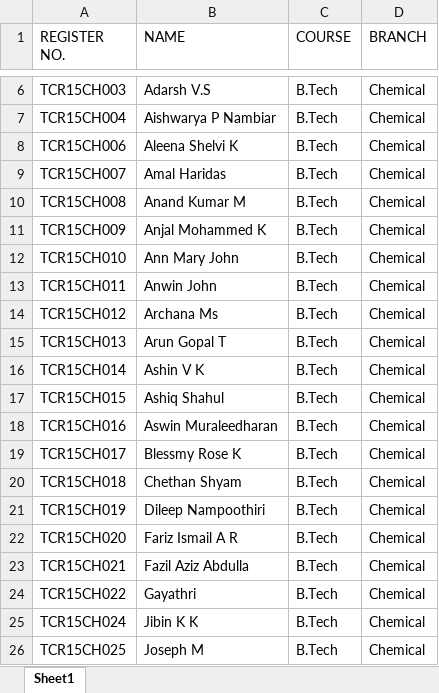
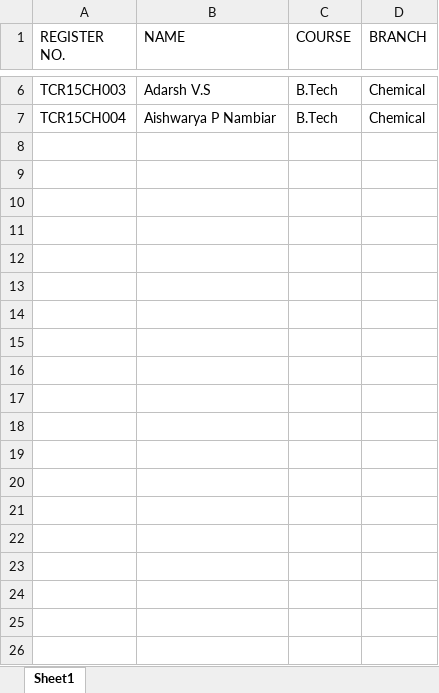
Before and after one commit to Anu-Asok/placement-cell, an Excel workbook: applied.xlsx, sheet Sheet1, drawn as a sheet; only a part is shown, gaps mark what is left out; values as stored, in another font and other column widths than the file's, no borders; the diff covers the shown part only; the diff names each change by its address in the sheet, - before the commit and + after, or states it on an @@ line.

```diff
--- a/applied.xlsx (sheet Sheet1)
+++ b/applied.xlsx (sheet Sheet1)
-row 8: TCR15CH006 | Aleena Shelvi K | B.Tech | Chemical
-row 9: TCR15CH007 | Amal Haridas | B.Tech | Chemical
-row 10: TCR15CH008 | Anand Kumar M | B.Tech | Chemical
-row 11: TCR15CH009 | Anjal Mohammed K | B.Tech | Chemical
-row 12: TCR15CH010 | Ann Mary John | B.Tech | Chemical
-row 13: TCR15CH011 | Anwin John | B.Tech | Chemical
-row 14: TCR15CH012 | Archana Ms | B.Tech | Chemical
-row 15: TCR15CH013 | Arun Gopal T | B.Tech | Chemical
-row 16: TCR15CH014 | Ashin V K | B.Tech | Chemical
-row 17: TCR15CH015 | Ashiq Shahul | B.Tech | Chemical
-row 18: TCR15CH016 | Aswin Muraleedharan | B.Tech | Chemical
-row 19: TCR15CH017 | Blessmy Rose K | B.Tech | Chemical
-row 20: TCR15CH018 | Chethan Shyam | B.Tech | Chemical
-row 21: TCR15CH019 | Dileep Nampoothiri | B.Tech | Chemical
-row 22: TCR15CH020 | Fariz Ismail A R | B.Tech | Chemical
-row 23: TCR15CH021 | Fazil Aziz Abdulla | B.Tech | Chemical
-row 24: TCR15CH022 | Gayathri | B.Tech | Chemical
-row 25: TCR15CH024 | Jibin K K | B.Tech | Chemical
-row 26: TCR15CH025 | Joseph M | B.Tech | Chemical
```
Also changed, not shown: 99 removed rows elsewhere in this sheet, eligibility.xlsx, 2 other files.
